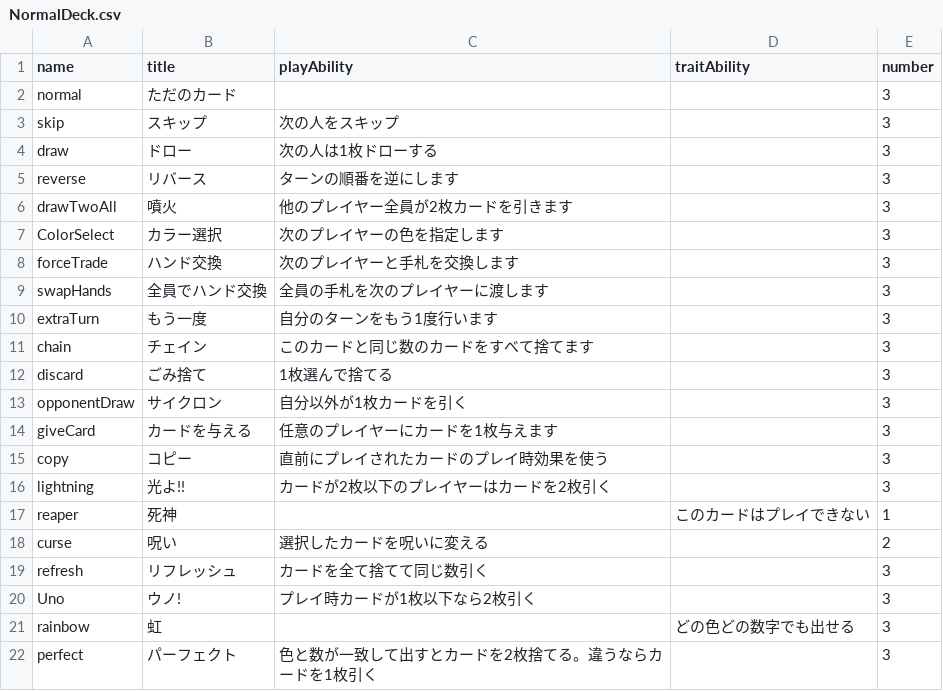
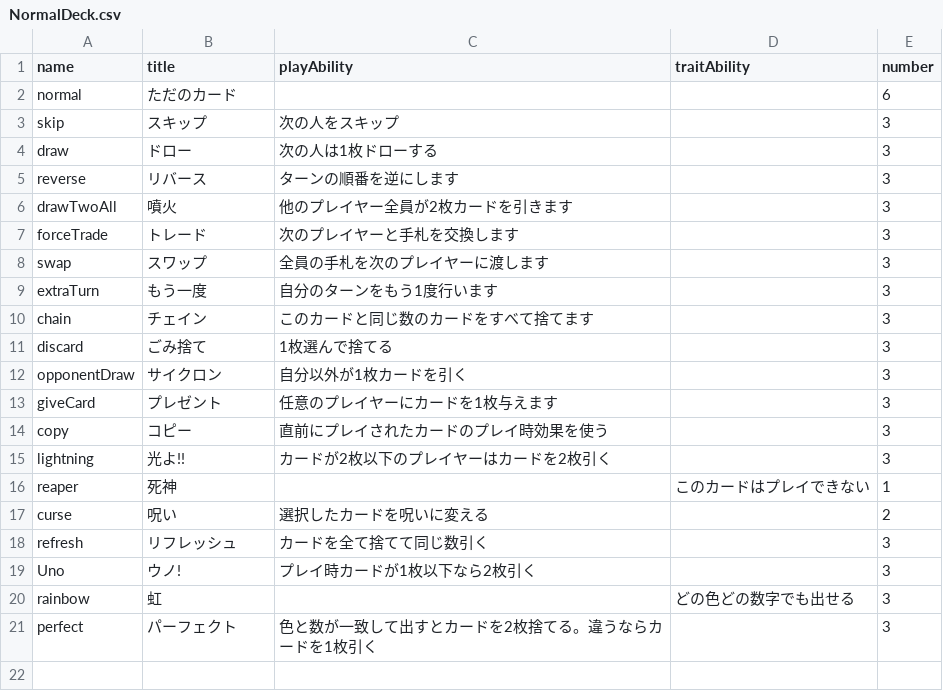
Before and after one commit to takapi-s/numeris, a CSV file: decks/NormalDeck.csv, drawn as a sheet.

```diff
--- a/decks/NormalDeck.csv
+++ b/decks/NormalDeck.csv
@@ -1,3 +1,3 @@
 name,title,playAbility,traitAbility,number
-normal,ただのカード,,,3
+normal,ただのカード,,,6
 skip,スキップ,次の人をスキップ,,3
@@ -6,5 +6,4 @@ reverse,リバース,ターンの順番を逆にします,,3
 drawTwoAll,噴火,他のプレイヤー全員が2枚カードを引きます,,3
-ColorSelect,カラー選択,次のプレイヤーの色を指定します,,3
-forceTrade,ハンド交換,次のプレイヤーと手札を交換します,,3
-swapHands,全員でハンド交換,全員の手札を次のプレイヤーに渡します,,3
+forceTrade,トレード,次のプレイヤーと手札を交換します,,3
+swap,スワップ,全員の手札を次のプレイヤーに渡します,,3
 extraTurn,もう一度,自分のターンをもう1度行います,,3
@@ -13,3 +12,3 @@ discard,ごみ捨て,1枚選んで捨てる,,3
 opponentDraw,サイクロン,自分以外が1枚カードを引く,,3
-giveCard,カードを与える,任意のプレイヤーにカードを1枚与えます,,3
+giveCard,プレゼント,任意のプレイヤーにカードを1枚与えます,,3
 copy,コピー,直前にプレイされたカードのプレイ時効果を使う,,3
```
Also changed, not shown: 53 other files.
